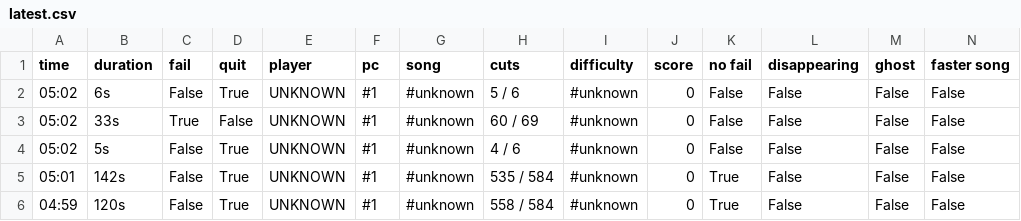
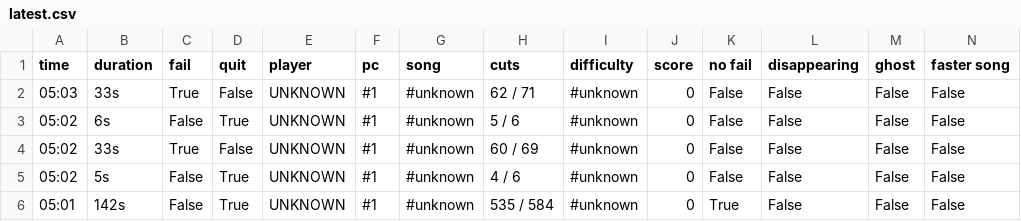
Before and after one commit to budidino/multiverse, a CSV file: latest.csv, drawn as a sheet; only a part is shown; the shorter side is filled out with more unchanged rows.

```diff
--- a/latest.csv
+++ b/latest.csv
@@ -1,2 +1,3 @@
 time, duration, fail, quit, player, pc, song, cuts, difficulty, score, no fail, disappearing, ghost, faster song
+05:03, 33s, True, False, UNKNOWN, #1, #unknown, 62 / 71, #unknown, 0, False, False, False, False
 05:02, 6s, False, True, UNKNOWN, #1, #unknown, 5 / 6, #unknown, 0, False, False, False, False
```
Also changed, not shown: 2 other files.
